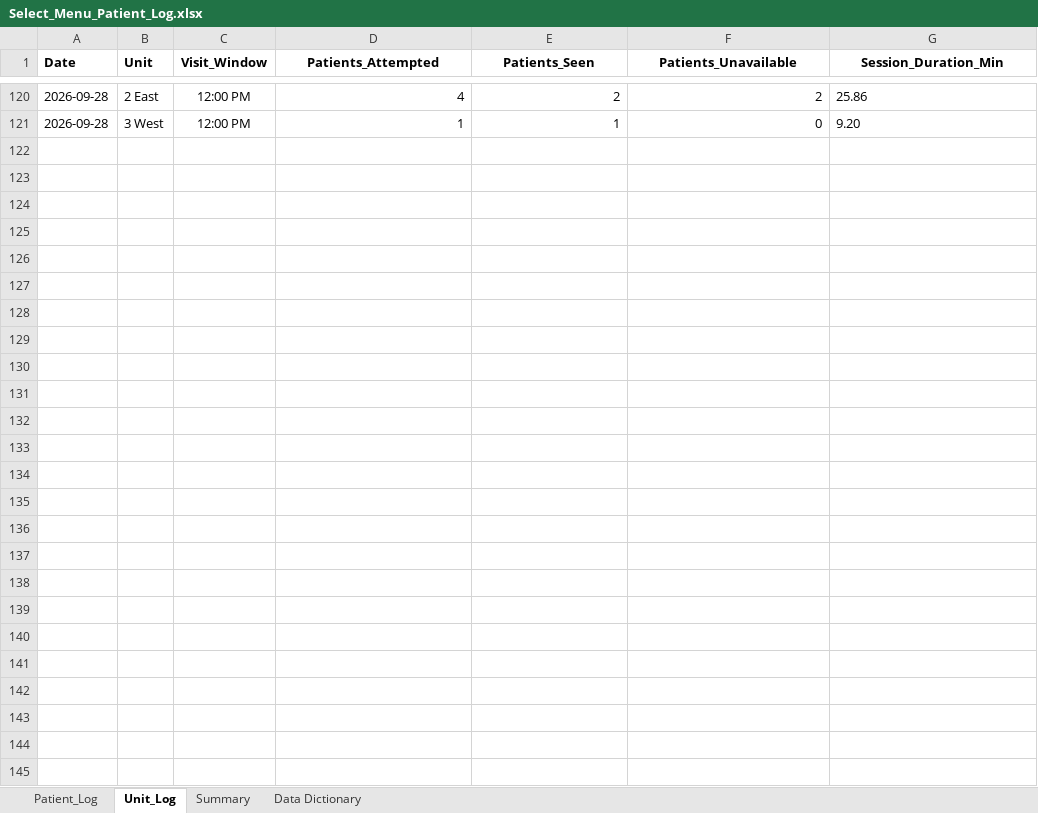
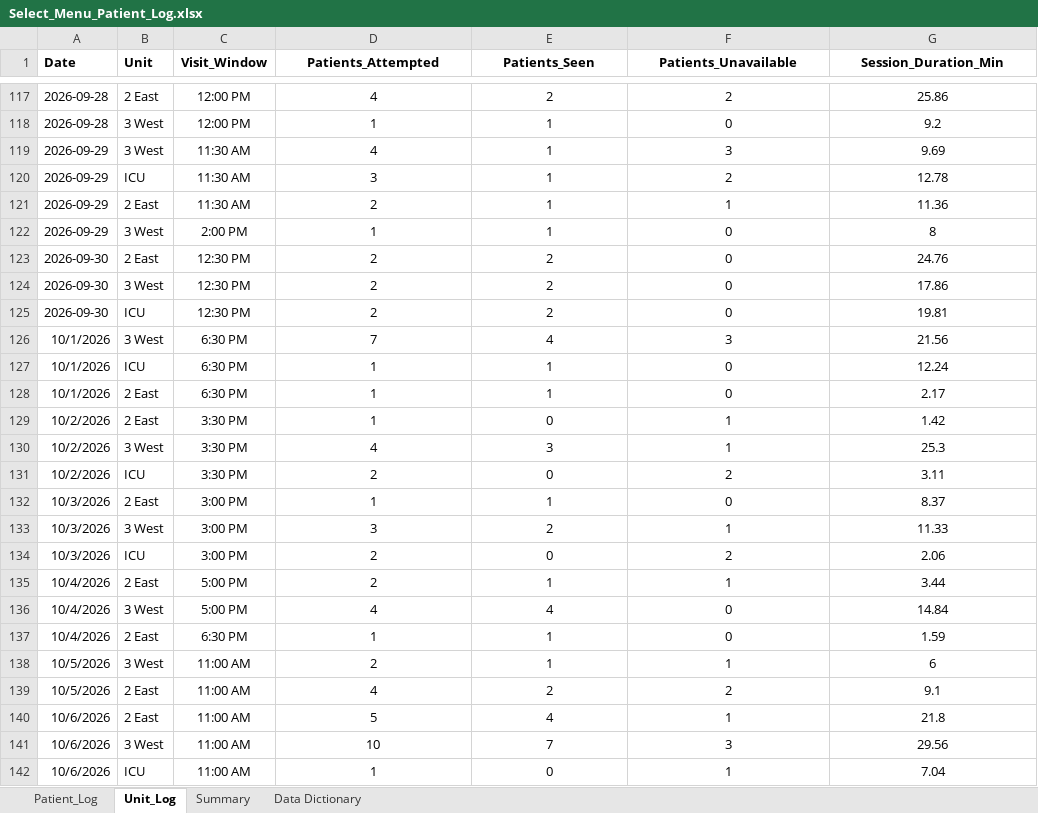
Before and after one commit to crystalsdata/SelectMenuTracker, an Excel workbook: Select_Menu_Patient_Log.xlsx, sheet Unit_Log, drawn as a sheet; only a part is shown, gaps mark what is left out; values as stored, in another font and other column widths than the file's, no borders; addresses are those after the commit; the diff covers the shown part only; the diff names each change by its address in the sheet, - before the commit and + after, or states it on an @@ line.

```diff
--- a/Select_Menu_Patient_Log.xlsx (sheet Unit_Log)
+++ b/Select_Menu_Patient_Log.xlsx (sheet Unit_Log)
-D117:F118 alignment: right
+D117:F118 alignment: center
-G117:G118 alignment: left
+G117:G118 alignment: center
-G118 (Session_Duration_Min): 9.20
+G118 (Session_Duration_Min): 9.2
+row 119: 2026-09-29 | 3 West | 11:30 AM | 4 | 1 | 3 | 9.69
+row 120: 2026-09-29 | ICU | 11:30 AM | 3 | 1 | 2 | 12.78
+row 121: 2026-09-29 | 2 East | 11:30 AM | 2 | 1 | 1 | 11.36
+row 122: 2026-09-29 | 3 West | 2:00 PM | 1 | 1 | 0 | 8
+row 123: 2026-09-30 | 2 East | 12:30 PM | 2 | 2 | 0 | 24.76
+row 124: 2026-09-30 | 3 West | 12:30 PM | 2 | 2 | 0 | 17.86
+row 125: 2026-09-30 | ICU | 12:30 PM | 2 | 2 | 0 | 19.81
+row 126: 10/1/2026 | 3 West | 6:30 PM | 7 | 4 | 3 | 21.56
+row 127: 10/1/2026 | ICU | 6:30 PM | 1 | 1 | 0 | 12.24
+row 128: 10/1/2026 | 2 East | 6:30 PM | 1 | 1 | 0 | 2.17
+row 129: 10/2/2026 | 2 East | 3:30 PM | 1 | 0 | 1 | 1.42
+row 130: 10/2/2026 | 3 West | 3:30 PM | 4 | 3 | 1 | 25.3
+row 131: 10/2/2026 | ICU | 3:30 PM | 2 | 0 | 2 | 3.11
+row 132: 10/3/2026 | 2 East | 3:00 PM | 1 | 1 | 0 | 8.37
+row 133: 10/3/2026 | 3 West | 3:00 PM | 3 | 2 | 1 | 11.33
+row 134: 10/3/2026 | ICU | 3:00 PM | 2 | 0 | 2 | 2.06
+row 135: 10/4/2026 | 2 East | 5:00 PM | 2 | 1 | 1 | 3.44
+row 136: 10/4/2026 | 3 West | 5:00 PM | 4 | 4 | 0 | 14.84
+row 137: 10/4/2026 | 2 East | 6:30 PM | 1 | 1 | 0 | 1.59
+row 138: 10/5/2026 | 3 West | 11:00 AM | 2 | 1 | 1 | 6
+row 139: 10/5/2026 | 2 East | 11:00 AM | 4 | 2 | 2 | 9.1
+row 140: 10/6/2026 | 2 East | 11:00 AM | 5 | 4 | 1 | 21.8
+row 141: 10/6/2026 | 3 West | 11:00 AM | 10 | 7 | 3 | 29.56
+row 142: 10/6/2026 | ICU | 11:00 AM | 1 | 0 | 1 | 7.04
```
Also changed, not shown: 7 added rows, 10 removed rows, 89 edited cells and cell formats elsewhere in this sheet, sheet Patient_Log, sheet Summary, formulas that keep their value, 4 other files.
